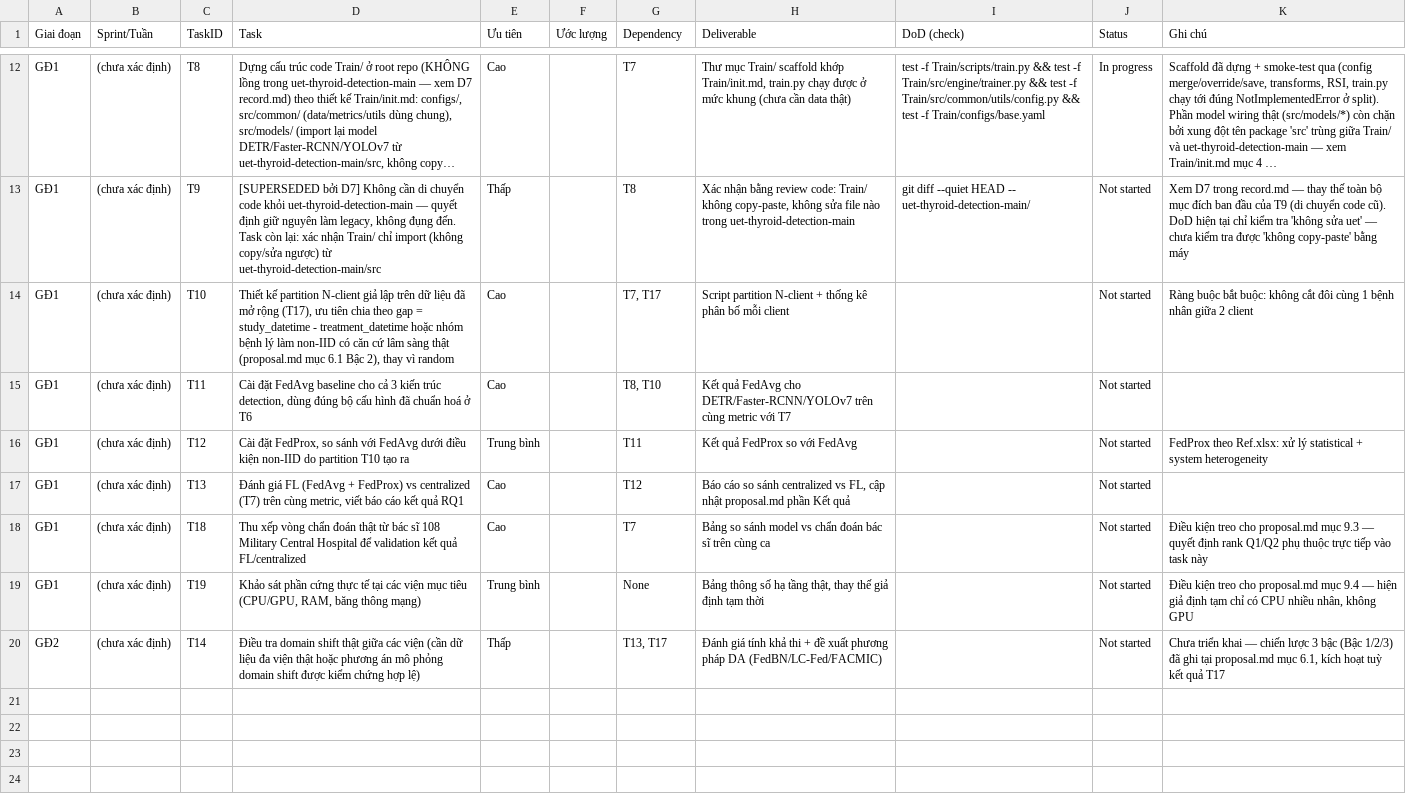
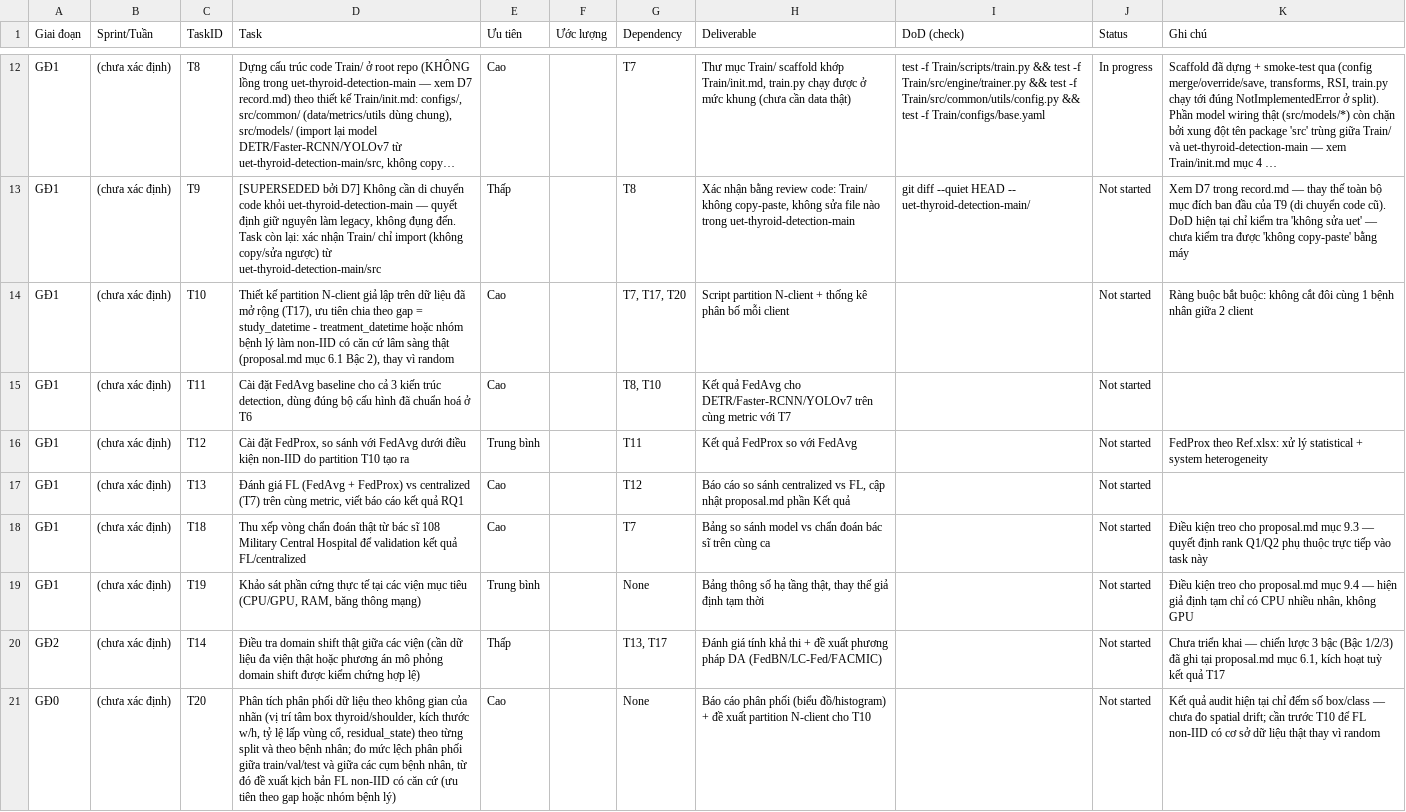
Before and after one commit to biayciii/108k, a CSV file: plan.csv, drawn as a sheet; only a part is shown, gaps mark what is left out; long unchanged cells end in …; the diff names each change by its address in the sheet, - before the commit and + after, or states it on an @@ line.

Commit message:
[T20] wip: them task T20 phan tich phan phoi nhan theo khong gian, T10 phu thuoc T20

```diff
--- a/plan.csv
+++ b/plan.csv
-G14 (Dependency): T7, T17
+G14 (Dependency): T7, T17, T20
+row 21: GĐ0 | (chưa xác định) | T20 | Phân tích phân phối dữ liệu theo không gian của nhãn (vị trí tâm box thyroid/shoulder, kích thước w/h, tỷ lệ lấp vùng cổ, residual_state) theo từng split và theo bệnh nhân; đo mức lệch phân phối giữa train/val/test và giữa các cụm bệnh nhân, từ đó đề xuất kịch bản FL non-IID có căn cứ (ưu tiên theo gap hoặc nhóm bệnh lý) | Cao |  | None | Báo cáo phân phối (biểu đồ/histogram) + đề xuất partition N-client cho T10 |  | Not started | Kết quả audit hiện tại chỉ đếm số box/class — chưa đo spatial drift; cần trước T10 để FL non-IID có cơ sở dữ liệu thật thay vì random
```
